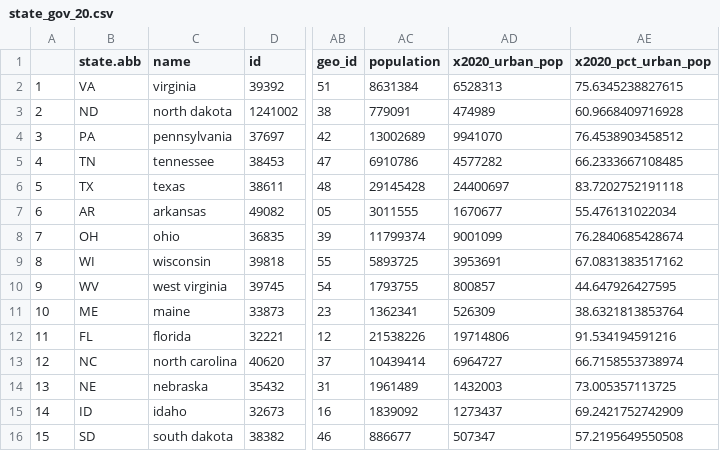
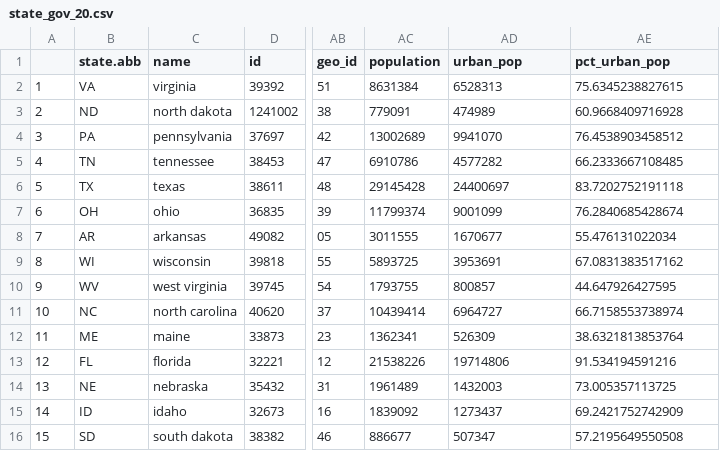
Before and after one commit to ReasonFoundation/state_county_city, a CSV file: output/state_gov_20.csv, drawn as a sheet; only a part is shown, gaps mark what is left out; addresses are those after the commit; the diff covers the shown part only; the diff names each change by its address in the sheet, - before the commit and + after, or states it on an @@ line.

```diff
--- a/output/state_gov_20.csv
+++ b/output/state_gov_20.csv
-AD1: x2020_urban_pop
+AD1: urban_pop
-AE1: x2020_pct_urban_pop
+AE1: pct_urban_pop
@@ row 8 moved to row 7: 6 @@
@@ column A renumbered between rows 8 and 48 @@
@@ row 13 moved to row 11: 10 @@
```
Also changed, not shown: 7 moved rows and 1 edited cell elsewhere in this file, output/census_county_top100.csv, output/county_gov_20.csv, 27 other files.
